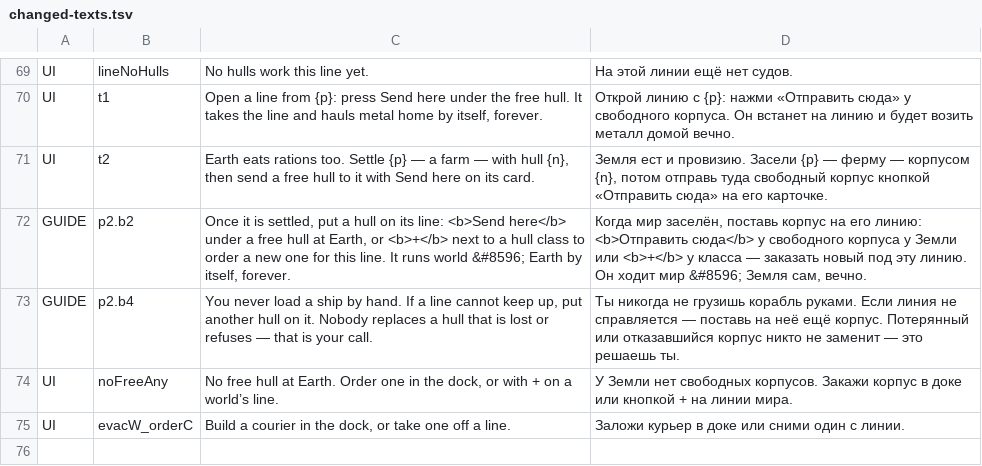
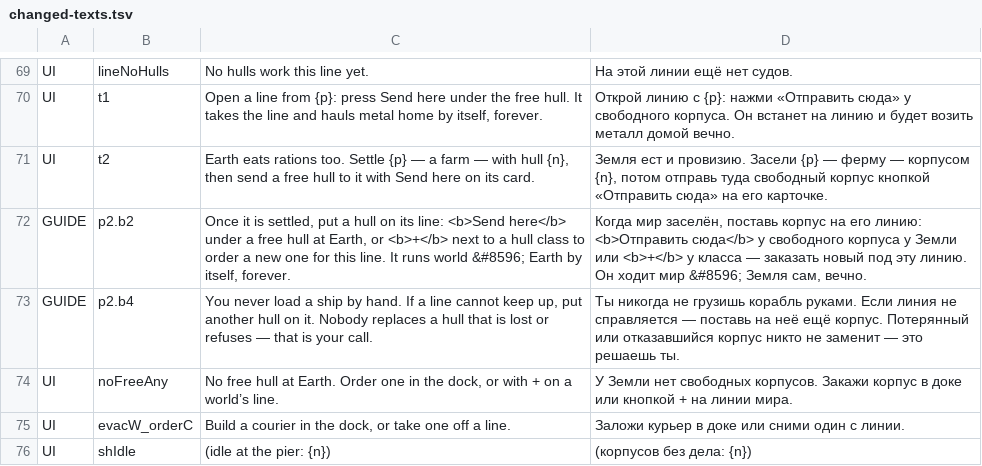
Before and after one commit to bakenton/last-berth, a TSV file: work/changed-texts.tsv, drawn as a sheet; only a part is shown, gaps mark what is left out.

```diff
--- a/work/changed-texts.tsv
+++ b/work/changed-texts.tsv
@@ -75 +75,2 @@ UI	noFreeAny	No free hull at Earth. Order one in the dock, or with + on a world
 UI	evacW_orderC	Build a courier in the dock, or take one off a line.	Заложи курьер в доке или сними один с линии.
+UI	shIdle	(idle at the pier: {n})	(корпусов без дела: {n})
```
Also changed, not shown: work/new-texts.tsv, 24 other files.
